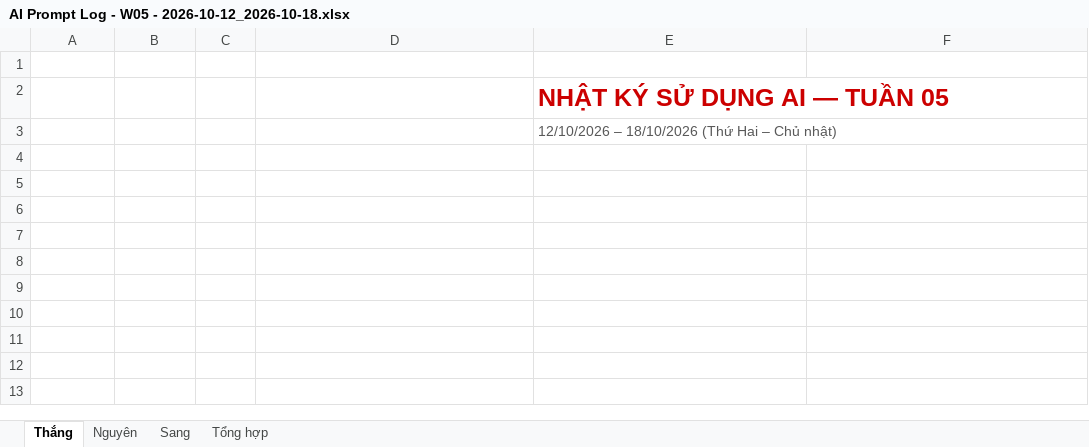
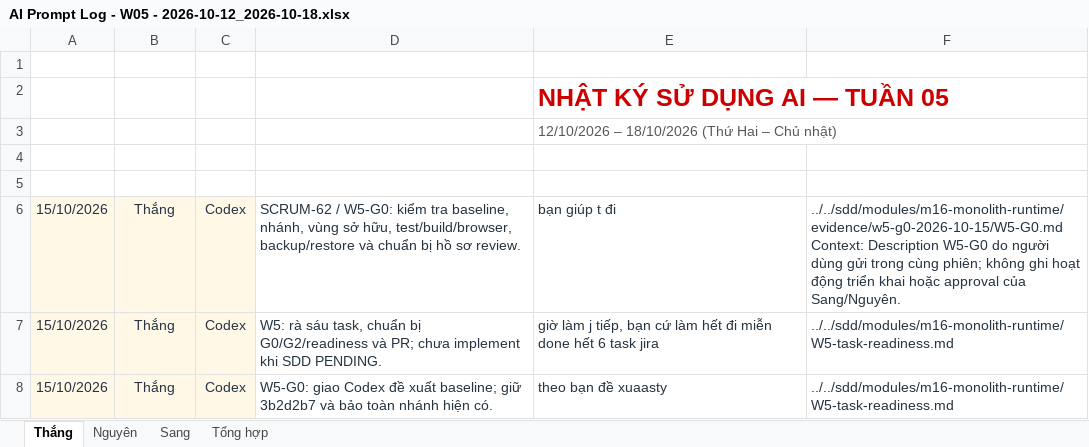
Before and after one commit to ThanhSangLouis/ai-assessor-cefr, an Excel workbook: docs/evidence/tc2-3-ai-usage/AI Prompt Log - W05 - 2026-10-12_2026-10-18.xlsx, sheet Thắng, drawn as a sheet; values as stored, in another font and other column widths than the file's, no borders; table styles not drawn; ↵ is a line break in a cell; the diff names each change by its address in the sheet, - before the commit and + after, or states it on an @@ line.

Commit message:
docs(W5-G0,W5-G2): record baseline evidence and migration rollback contract

```diff
--- a/docs/evidence/tc2-3-ai-usage/AI Prompt Log - W05 - 2026-10-12_2026-10-18.xlsx (sheet Thắng)
+++ b/docs/evidence/tc2-3-ai-usage/AI Prompt Log - W05 - 2026-10-12_2026-10-18.xlsx (sheet Thắng)
+row 6: 15/10/2026 | Thắng | Codex | SCRUM-62 / W5-G0: kiểm tra baseline, nhánh, vùng sở hữu, test/build/browser, backup/restore và chuẩn bị hồ sơ review. | bạn giúp t đi | ../../sdd/modules/m16-monolith-runtime/evidence/w5-g0-2026-10-15/W5-G0.md ↵ Context: Description W5-G0 do người dùng gửi trong cùng phiên; không ghi hoạt động triển khai hoặc approval của Sang/Nguyên.
+row 7: 15/10/2026 | Thắng | Codex | W5: rà sáu task, chuẩn bị G0/G2/readiness và PR; chưa implement khi SDD PENDING. | giờ làm j tiếp, bạn cứ làm hết đi miễn done hết 6 task jira | ../../sdd/modules/m16-monolith-runtime/W5-task-readiness.md
+row 8: 15/10/2026 | Thắng | Codex | W5-G0: giao Codex đề xuất baseline; giữ 3b2d2b7 và bảo toàn nhánh hiện có. | theo bạn đề xuaasty | ../../sdd/modules/m16-monolith-runtime/W5-task-readiness.md
```
Also changed, not shown: sheet Tổng hợp, 25 other files.
